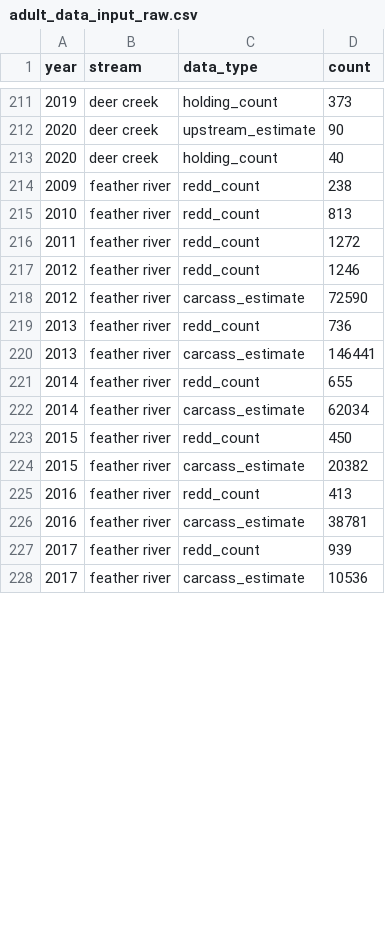
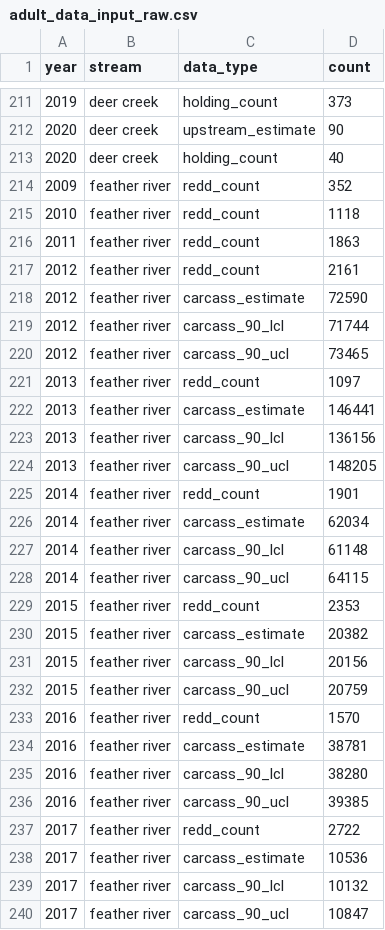
Before and after one commit to SRJPE/SRJPEmodel, a CSV file: data-raw/adult_model/adult_model_data/adult_data_input_raw.csv, drawn as a sheet; only a part is shown, gaps mark what is left out; the diff covers the shown part only.

Commit message:
rewrites SR input table to include P2S, all observed data, and confidence limits where applicable

```diff
--- a/data-raw/adult_model/adult_model_data/adult_data_input_raw.csv
+++ b/data-raw/adult_model/adult_model_data/adult_data_input_raw.csv
@@ -213,16 +213,28 @@ year,stream,data_type,count
 2020,deer creek,holding_count,40
-2009,feather river,redd_count,238
-2010,feather river,redd_count,813
-2011,feather river,redd_count,1272
-2012,feather river,redd_count,1246
+2009,feather river,redd_count,352
+2010,feather river,redd_count,1118
+2011,feather river,redd_count,1863
+2012,feather river,redd_count,2161
 2012,feather river,carcass_estimate,72590
-2013,feather river,redd_count,736
+2012,feather river,carcass_90_lcl,71744
+2012,feather river,carcass_90_ucl,73465
+2013,feather river,redd_count,1097
 2013,feather river,carcass_estimate,146441
-2014,feather river,redd_count,655
+2013,feather river,carcass_90_lcl,136156
+2013,feather river,carcass_90_ucl,148205
+2014,feather river,redd_count,1901
 2014,feather river,carcass_estimate,62034
-2015,feather river,redd_count,450
+2014,feather river,carcass_90_lcl,61148
+2014,feather river,carcass_90_ucl,64115
+2015,feather river,redd_count,2353
 2015,feather river,carcass_estimate,20382
-2016,feather river,redd_count,413
+2015,feather river,carcass_90_lcl,20156
+2015,feather river,carcass_90_ucl,20759
+2016,feather river,redd_count,1570
 2016,feather river,carcass_estimate,38781
-2017,feather river,redd_count,939
+2016,feather river,carcass_90_lcl,38280
+2016,feather river,carcass_90_ucl,39385
+2017,feather river,redd_count,2722
 2017,feather river,carcass_estimate,10536
+2017,feather river,carcass_90_lcl,10132
+2017,feather river,carcass_90_ucl,10847
```
Also changed, not shown: 11 added rows, 3 removed rows and 50 edited cells elsewhere in this file, 1 other file.
